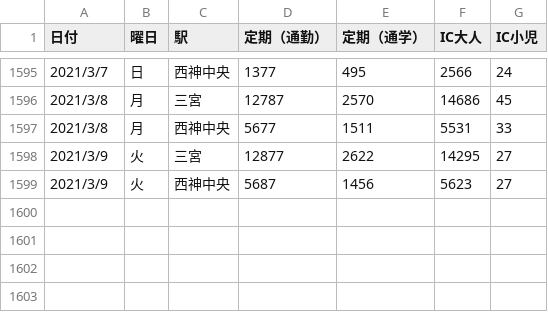
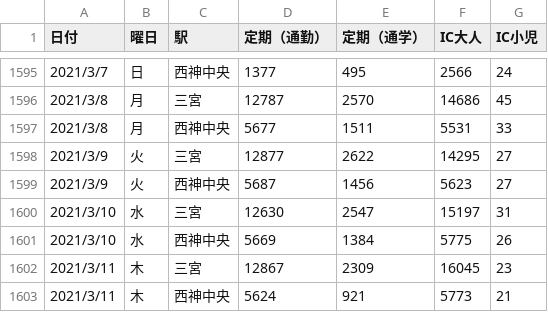
Before and after one commit to code4sabae/opendatagojp, a CSV file: csv/kobe-shi/subway-passengers.csv, drawn as a sheet; only a part is shown, gaps mark what is left out; the diff names each change by its address in the sheet, - before the commit and + after, or states it on an @@ line.

```diff
--- a/csv/kobe-shi/subway-passengers.csv
+++ b/csv/kobe-shi/subway-passengers.csv
+row 1600: 2021/3/10 | 水 | 三宮 | 12630 | 2547 | 15197 | 31
+row 1601: 2021/3/10 | 水 | 西神中央 | 5669 | 1384 | 5775 | 26
+row 1602: 2021/3/11 | 木 | 三宮 | 12867 | 2309 | 16045 | 23
+row 1603: 2021/3/11 | 木 | 西神中央 | 5624 | 921 | 5773 | 21
```
Also changed, not shown: csv/mhlw/recovery-cases.csv, csv/mhlw/test-details.csv, 10 other files.
